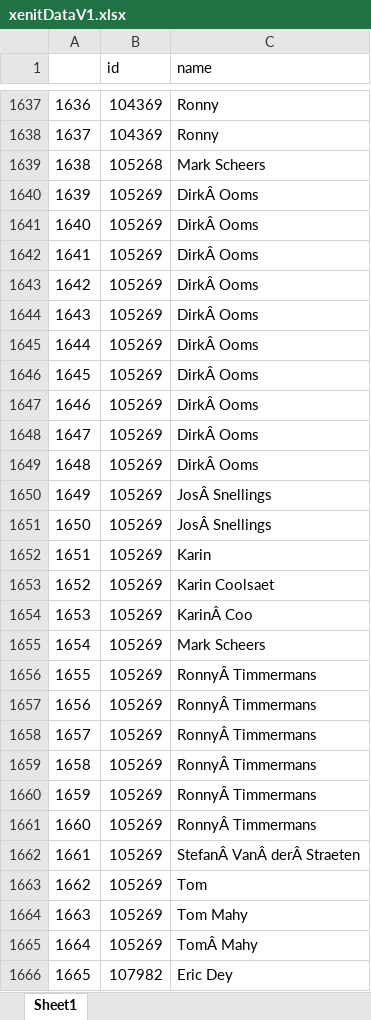
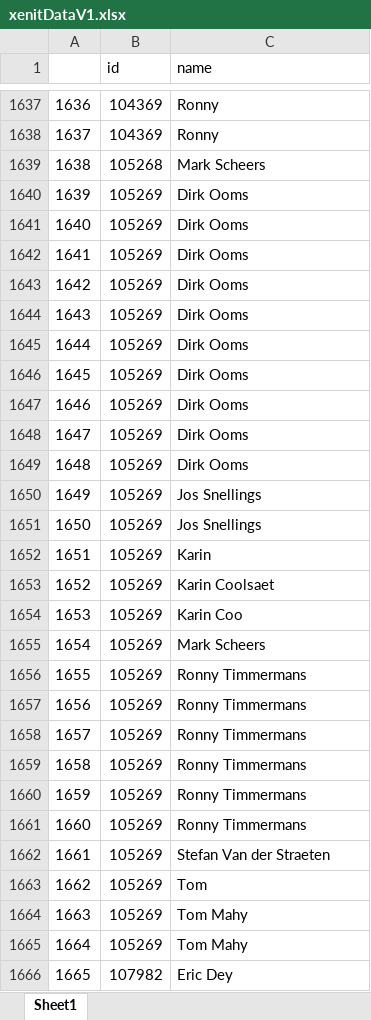
Before and after one commit to DylanDriessen/BigData, an Excel workbook: xenitDataV1.xlsx, sheet Sheet1, drawn as a sheet; only a part is shown, gaps mark what is left out; values as stored, in another font and other column widths than the file's, no borders; the diff covers the shown part only; the diff names each change by its address in the sheet, - before the commit and + after, or states it on an @@ line.

```diff
--- a/xenitDataV1.xlsx (sheet Sheet1)
+++ b/xenitDataV1.xlsx (sheet Sheet1)
-C1640:C1649 (name): DirkÂ Ooms
+C1640:C1649 (name): Dirk Ooms
-C1650:C1651 (name): JosÂ Snellings
+C1650:C1651 (name): Jos Snellings
-C1654 (name): KarinÂ Coo
+C1654 (name): Karin Coo
-C1656:C1661 (name): RonnyÂ Timmermans
+C1656:C1661 (name): Ronny Timmermans
-C1662 (name): StefanÂ VanÂ derÂ Straeten
+C1662 (name): Stefan Van der Straeten
-C1665 (name): TomÂ Mahy
+C1665 (name): Tom Mahy
```
Also changed, not shown: 1038 edited cells elsewhere in this sheet, 1 other file.
